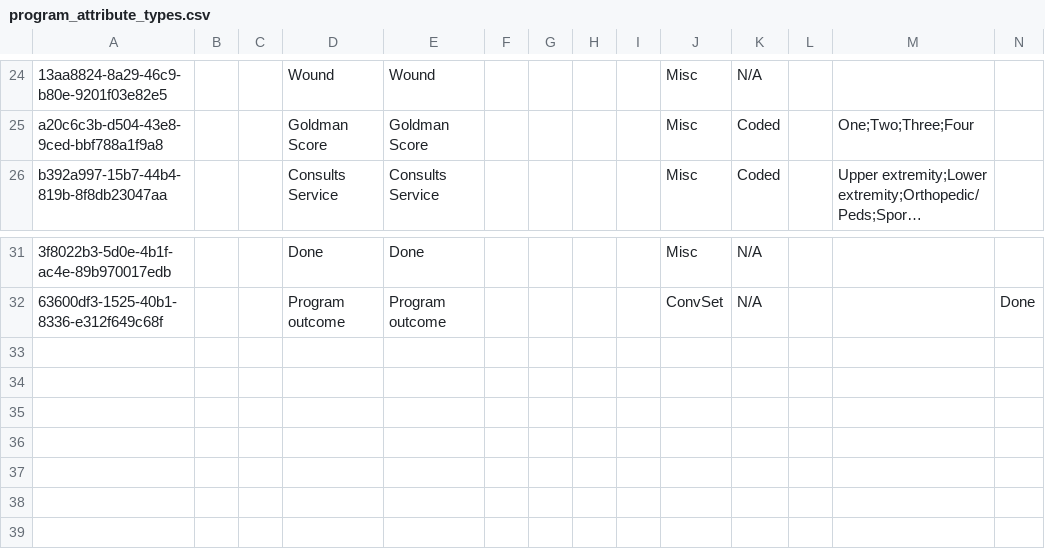
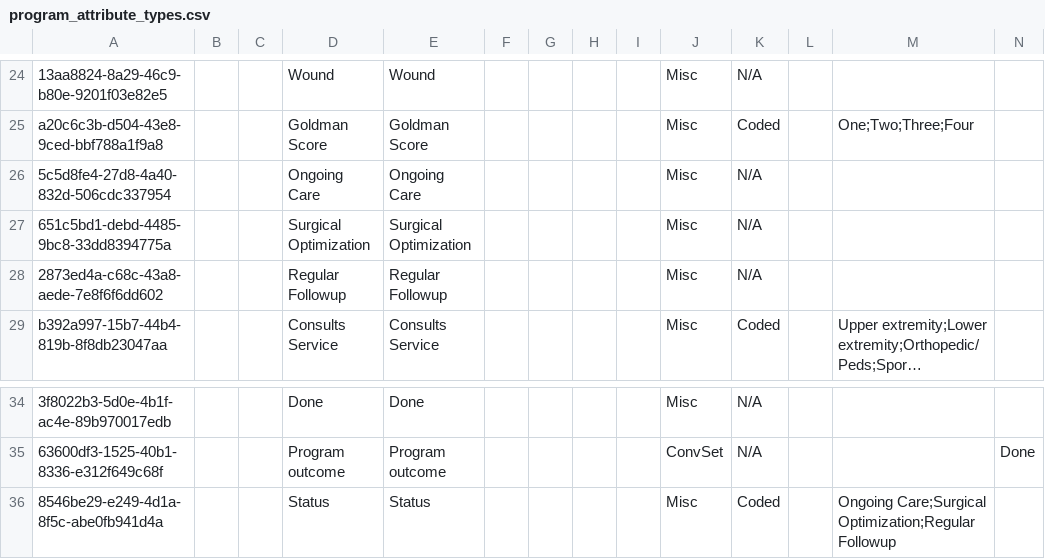
Before and after one commit to globalhealthcoalition/openmrs-config-ghc, a CSV file: configuration/concepts/program_attribute_types.csv, drawn as a sheet; only a part is shown, gaps mark what is left out; long unchanged cells end in …; rows hold the shown columns only; the diff names each change by its address in the sheet, - before the commit and + after, or states it on an @@ line.

Commit message:
GHC-103; Add 'Status' program attribute type

```diff
--- a/configuration/concepts/program_attribute_types.csv
+++ b/configuration/concepts/program_attribute_types.csv
+row 26: 5c5d8fe4-27d8-4a40-832d-506cdc337954 |  |  | Ongoing Care | Ongoing Care |  |  |  |  | Misc | N/A
+row 27: 651c5bd1-debd-4485-9bc8-33dd8394775a |  |  | Surgical Optimization | Surgical Optimization |  |  |  |  | Misc | N/A
+row 28: 2873ed4a-c68c-43a8-aede-7e8f6f6dd602 |  |  | Regular Followup | Regular Followup |  |  |  |  | Misc | N/A
+row 36: 8546be29-e249-4d1a-8f5c-abe0fb941d4a |  |  | Status | Status |  |  |  |  | Misc | Coded |  | Ongoing Care;Surgical Optimization;Regular Followup
```
Also changed, not shown: configuration/attributetypes/attribute_types.csv, configuration/programworkflowstates/states.csv.
